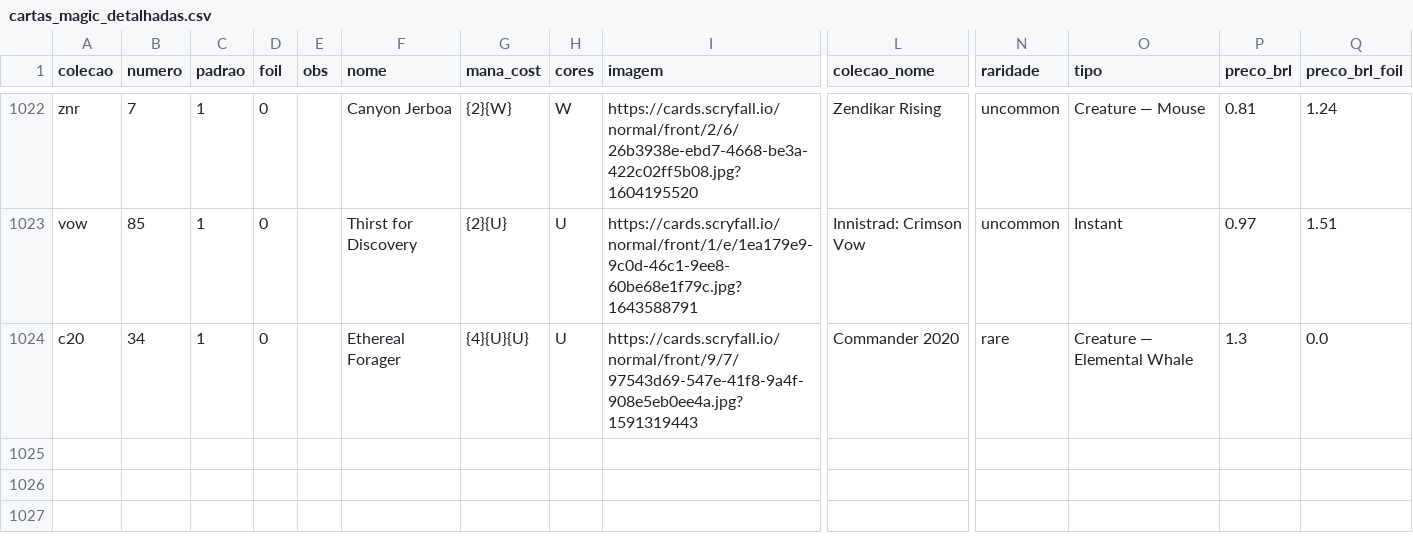
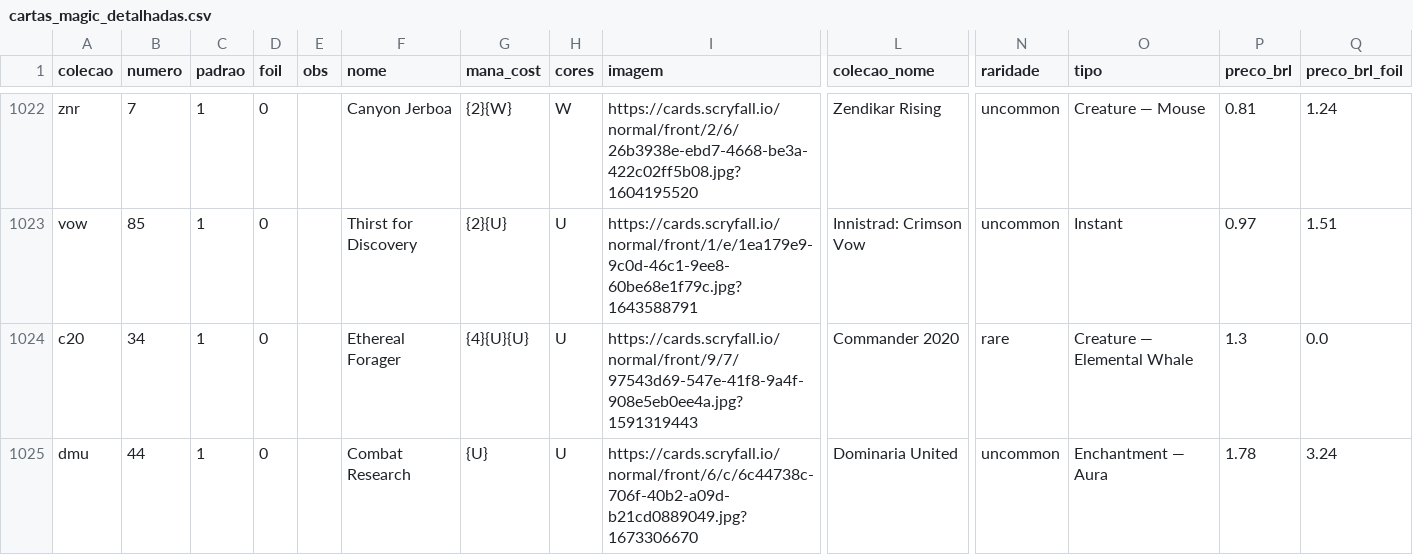
Before and after one commit to a-ruivo/mtg-cards-price-via-scryfall-api, a CSV file: cartas_magic_detalhadas.csv, drawn as a sheet; only a part is shown, gaps mark what is left out; rows hold the shown columns only; the diff names each change by its address in the sheet, - before the commit and + after, or states it on an @@ line.

Commit message:
Atualização incremental via Streamlit

```diff
--- a/cartas_magic_detalhadas.csv
+++ b/cartas_magic_detalhadas.csv
+row 1025: dmu | 44 | 1 | 0 |  | Combat Research | {U} | U | https://cards.scryfall.io/normal/front/6/c/6c44738c-706f-40b2-a09d-b21cd0889049.jpg?1673306670 | Dominaria United | uncommon | Enchantment — Aura | 1.78 | 3.24
```
